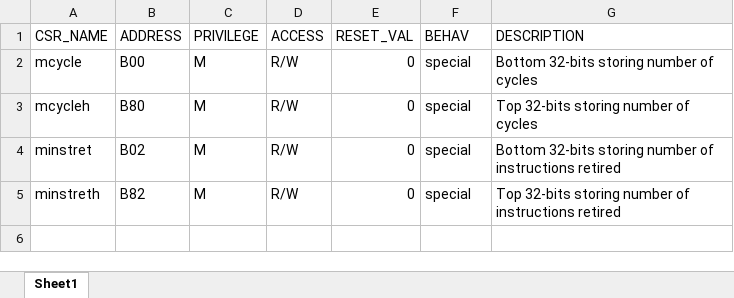
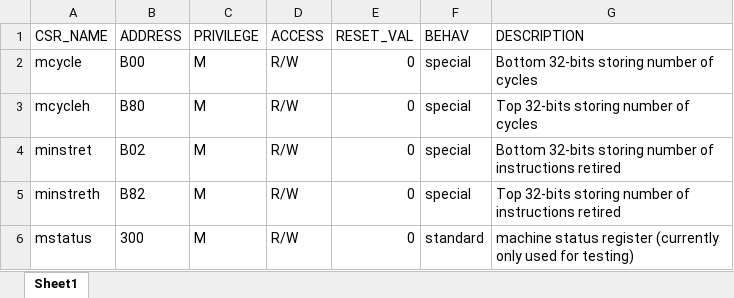
Before and after one commit to Biggo03/riscv-pipelined-cpu, an Excel workbook: docs/spreadsheets/csr_spec.xlsx, sheet Sheet1, drawn as a sheet; values as stored, in another font and other column widths than the file's, no borders; the diff names each change by its address in the sheet, - before the commit and + after, or states it on an @@ line.

Commit message:
csr implementation and testing complete

```diff
--- a/docs/spreadsheets/csr_spec.xlsx (sheet Sheet1)
+++ b/docs/spreadsheets/csr_spec.xlsx (sheet Sheet1)
+row 6: mstatus | 300 | M | R/W | 0 | standard | machine status register (currently only used for testing)
```
Also changed, not shown: docs/spreadsheets/instr_decode_table.xlsx, 20 other files.
